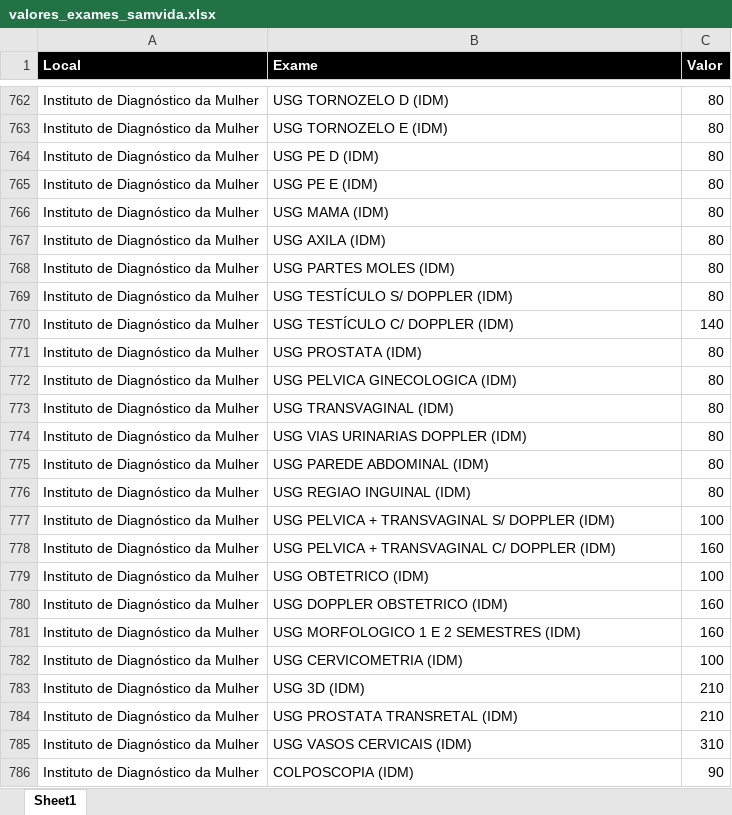
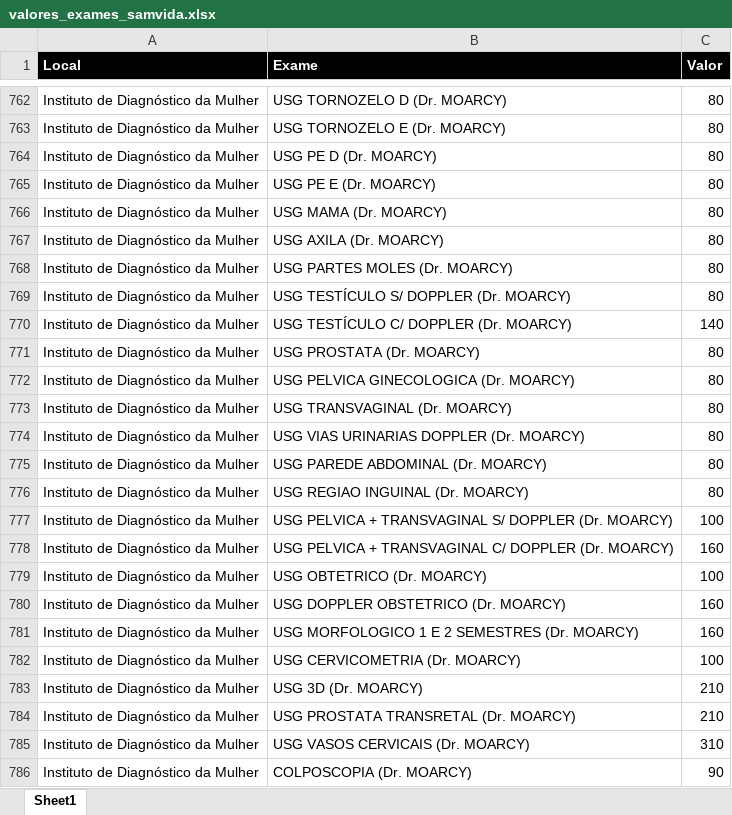
Before and after one commit to macristian/samvida, an Excel workbook: colaborador/sistemas/orcamento/valores_exames_samvida.xlsx, sheet Sheet1, drawn as a sheet; only a part is shown, gaps mark what is left out; values as stored, in another font and other column widths than the file's, no borders; the diff covers the shown part only; the diff names each change by its address in the sheet, - before the commit and + after, or states it on an @@ line.

```diff
--- a/colaborador/sistemas/orcamento/valores_exames_samvida.xlsx (sheet Sheet1)
+++ b/colaborador/sistemas/orcamento/valores_exames_samvida.xlsx (sheet Sheet1)
-B762 (Exame): USG TORNOZELO D (IDM)
+B762 (Exame): USG TORNOZELO D (Dr. MOARCY)
-B763 (Exame): USG TORNOZELO E (IDM)
+B763 (Exame): USG TORNOZELO E (Dr. MOARCY)
-B764 (Exame): USG PE D (IDM)
+B764 (Exame): USG PE D (Dr. MOARCY)
-B765 (Exame): USG PE E (IDM)
+B765 (Exame): USG PE E (Dr. MOARCY)
-B766 (Exame): USG MAMA (IDM)
+B766 (Exame): USG MAMA (Dr. MOARCY)
-B767 (Exame): USG AXILA (IDM)
+B767 (Exame): USG AXILA (Dr. MOARCY)
-B768 (Exame): USG PARTES MOLES (IDM)
+B768 (Exame): USG PARTES MOLES (Dr. MOARCY)
-B769 (Exame): USG TESTÍCULO S/ DOPPLER (IDM)
+B769 (Exame): USG TESTÍCULO S/ DOPPLER (Dr. MOARCY)
-B770 (Exame): USG TESTÍCULO C/ DOPPLER (IDM)
+B770 (Exame): USG TESTÍCULO C/ DOPPLER (Dr. MOARCY)
-B771 (Exame): USG PROSTATA (IDM)
+B771 (Exame): USG PROSTATA (Dr. MOARCY)
-B772 (Exame): USG PELVICA GINECOLOGICA (IDM)
+B772 (Exame): USG PELVICA GINECOLOGICA (Dr. MOARCY)
-B773 (Exame): USG TRANSVAGINAL (IDM)
+B773 (Exame): USG TRANSVAGINAL (Dr. MOARCY)
-B774 (Exame): USG VIAS URINARIAS DOPPLER (IDM)
+B774 (Exame): USG VIAS URINARIAS DOPPLER (Dr. MOARCY)
-B775 (Exame): USG PAREDE ABDOMINAL (IDM)
+B775 (Exame): USG PAREDE ABDOMINAL (Dr. MOARCY)
-B776 (Exame): USG REGIAO INGUINAL (IDM)
+B776 (Exame): USG REGIAO INGUINAL (Dr. MOARCY)
-B777 (Exame): …S/ DOPPLER (IDM)
+B777 (Exame): …S/ DOPPLER (Dr. MOARCY)
-B778 (Exame): …C/ DOPPLER (IDM)
+B778 (Exame): …C/ DOPPLER (Dr. MOARCY)
-B779 (Exame): USG OBTETRICO (IDM)
+B779 (Exame): USG OBTETRICO (Dr. MOARCY)
-B780 (Exame): USG DOPPLER OBSTETRICO (IDM)
+B780 (Exame): USG DOPPLER OBSTETRICO (Dr. MOARCY)
-B781 (Exame): USG MORFOLOGICO 1 E 2 SEMESTRES (IDM)
+B781 (Exame): USG MORFOLOGICO 1 E 2 SEMESTRES (Dr. MOARCY)
-B782 (Exame): USG CERVICOMETRIA (IDM)
+B782 (Exame): USG CERVICOMETRIA (Dr. MOARCY)
-B783 (Exame): USG 3D (IDM)
+B783 (Exame): USG 3D (Dr. MOARCY)
-B784 (Exame): USG PROSTATA TRANSRETAL (IDM)
+B784 (Exame): USG PROSTATA TRANSRETAL (Dr. MOARCY)
-B785 (Exame): USG VASOS CERVICAIS (IDM)
+B785 (Exame): USG VASOS CERVICAIS (Dr. MOARCY)
-B786 (Exame): COLPOSCOPIA (IDM)
+B786 (Exame): COLPOSCOPIA (Dr. MOARCY)
```
Also changed, not shown: 44 edited cells elsewhere in this sheet, 1 other file.
